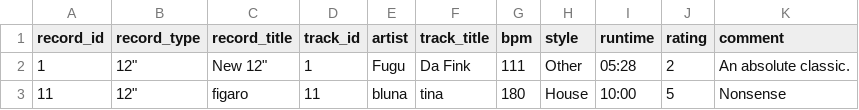
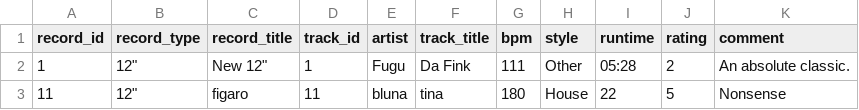
Before and after one commit to rrrh/soulicitor, a CSV file: collection.csv, drawn as a sheet.

Commit message:
Merge Request: Added 1 tracks from RRRH

```diff
--- a/collection.csv
+++ b/collection.csv
@@ -2,2 +2,2 @@ record_id,record_type,record_title,track_id,artist,track_title,bpm,style,runtime
 1,"12""","New 12""",1,Fugu,Da Fink,111,Other,05:28,2,An absolute classic.
-11,"12""",figaro,11,bluna,tina,180,House,10:00,5,Nonsense
+11,"12""",figaro,11,bluna,tina,180,House,22,5,Nonsense
```
